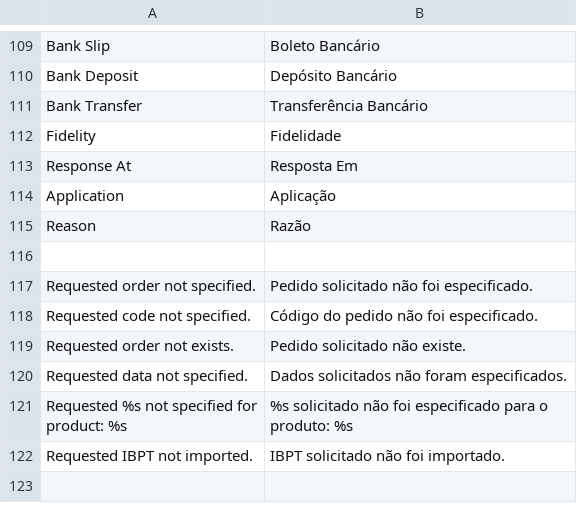
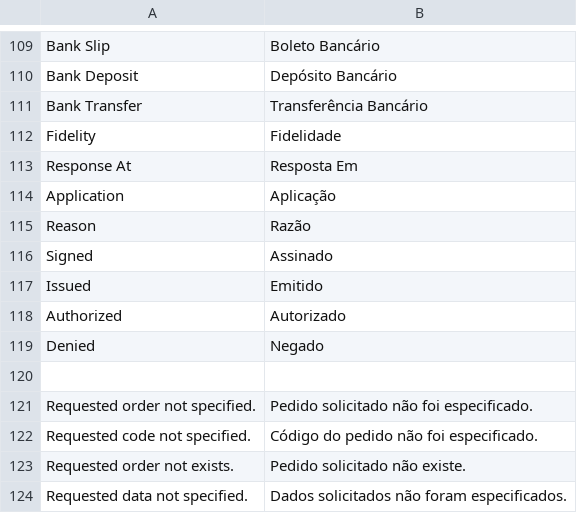
Before and after one commit to gamuzatech/tolucastore-openmage, a CSV file: app/locale/pt_BR/Gamuza_Brazil.csv, drawn as a sheet; only a part is shown, gaps mark what is left out; the shorter side is filled out with more unchanged rows; the diff names each change by its address in the sheet, - before the commit and + after, or states it on an @@ line.

Commit message:
Atualizado modulo Gamuza_Brazil: adicionado coluna status para NFC-e

```diff
--- a/app/locale/pt_BR/Gamuza_Brazil.csv
+++ b/app/locale/pt_BR/Gamuza_Brazil.csv
+row 116: Signed | Assinado
+row 117: Issued | Emitido
+row 118: Authorized | Autorizado
+row 119: Denied | Negado
```
Also changed, not shown: 5 other files.
